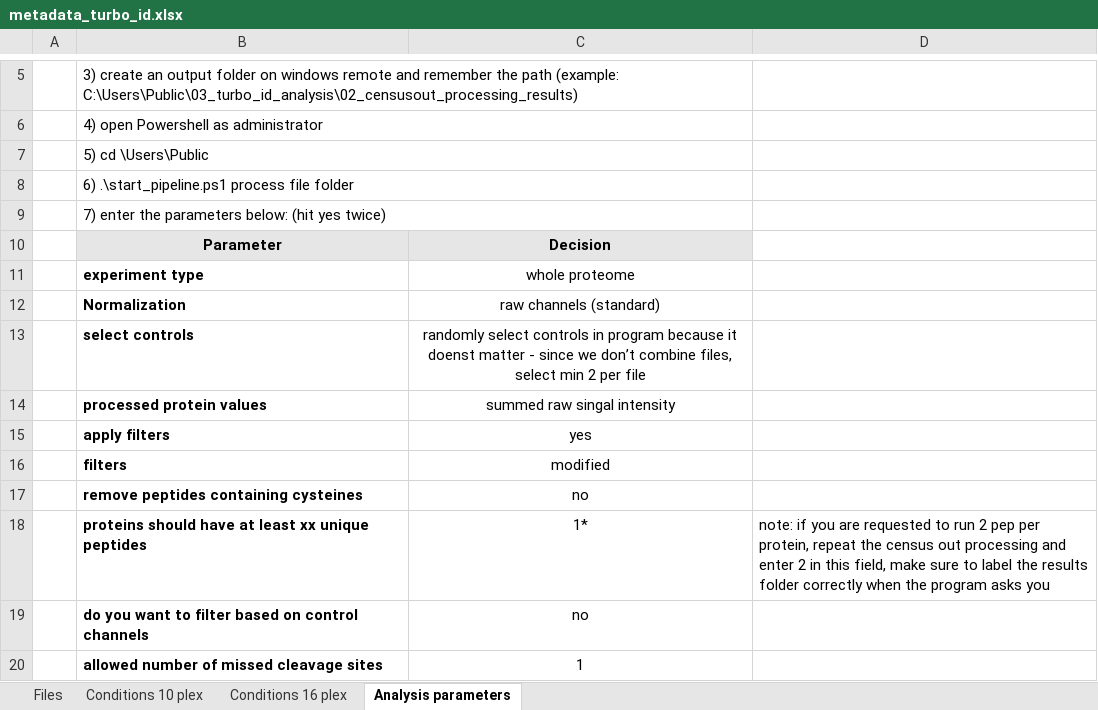
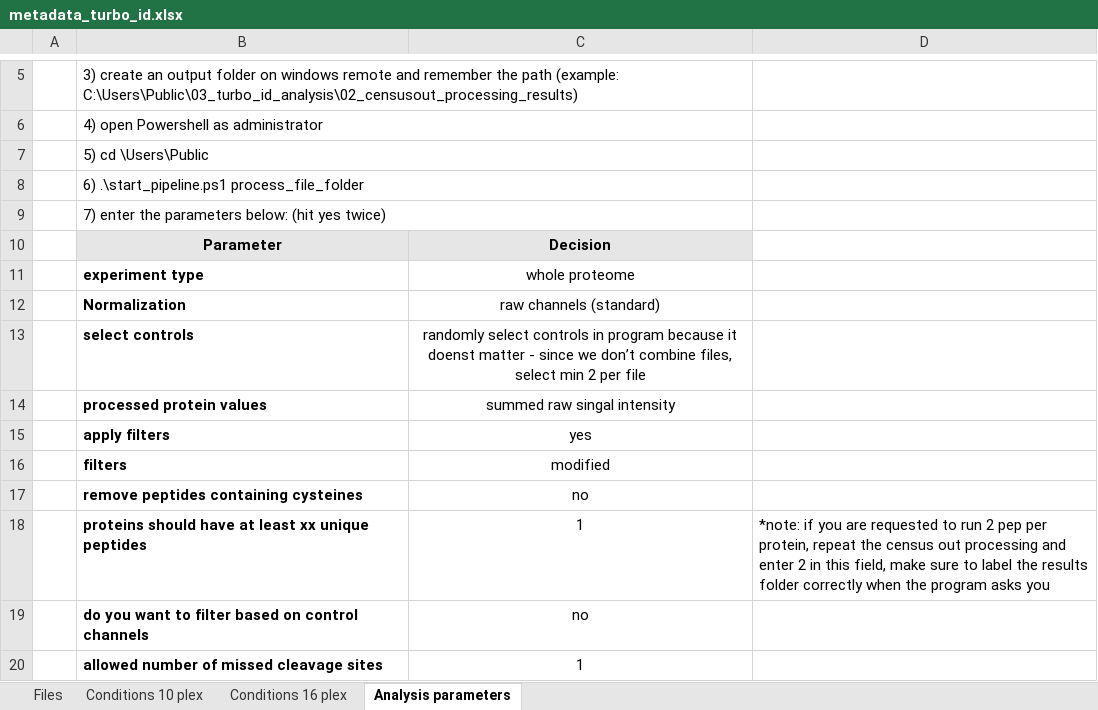
Before and after one commit to vinogradova-lab/cell-type-specific-proximity-labeling, an Excel workbook: templates/metadata_turbo_id.xlsx, sheet Analysis parameters, drawn as a sheet; only a part is shown, gaps mark what is left out; values as stored, in another font and other column widths than the file's, no borders; charts and pictures not drawn; the diff names each change by its address in the sheet, - before the commit and + after, or states it on an @@ line.

```diff
--- a/templates/metadata_turbo_id.xlsx (sheet Analysis parameters)
+++ b/templates/metadata_turbo_id.xlsx (sheet Analysis parameters)
-B8: 6) .\start_pipeline.ps1 process file folder
+B8: 6) .\start_pipeline.ps1 process_file_folder
-C18: 1*
+C18: 1
-D18: note: if you…
+D18: *note: if you…
```
Also changed, not shown: sheet Conditions 16 plex, sheet Files, charts or pictures, 1 other file.
